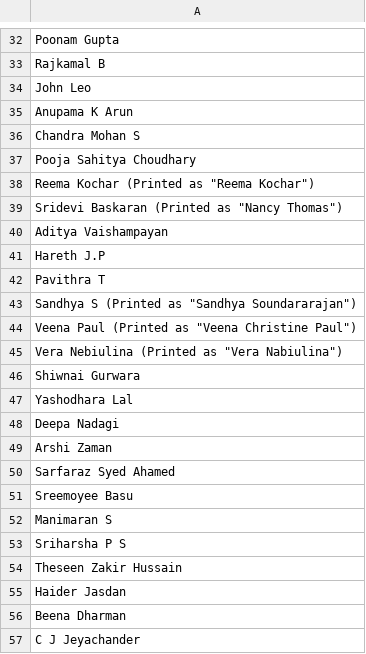
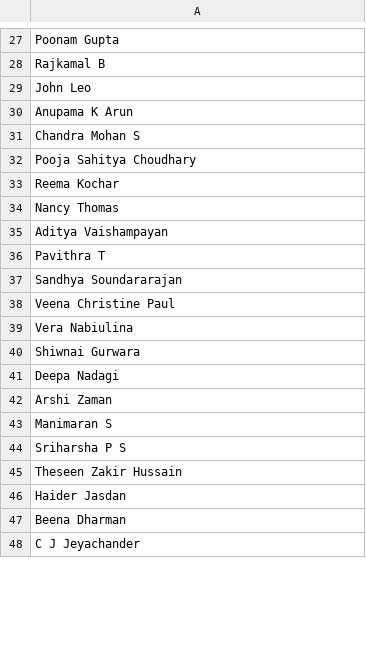
Before and after one commit to krushna53/saata, a CSV file: public/certificateName.csv, drawn as a sheet; only a part is shown, gaps mark what is left out; the diff covers the shown part only.

```diff
--- a/public/certificateName.csv
+++ b/public/certificateName.csv
@@ -37,16 +32,12 @@ Chandra Mohan S
 Pooja Sahitya Choudhary
-"Reema Kochar (Printed as ""Reema Kochar"")"
-"Sridevi Baskaran (Printed as ""Nancy Thomas"")"
+Reema Kochar
+Nancy Thomas
 Aditya Vaishampayan
-Hareth J.P
 Pavithra T
-"Sandhya S (Printed as ""Sandhya Soundararajan"")"
-"Veena Paul (Printed as ""Veena Christine Paul"")"
-"Vera Nebiulina (Printed as ""Vera Nabiulina"")"
+Sandhya Soundararajan
+Veena Christine Paul
+Vera Nabiulina
 Shiwnai Gurwara
-Yashodhara Lal
 Deepa Nadagi
 Arshi Zaman
-Sarfaraz Syed Ahamed
-Sreemoyee Basu
 Manimaran S
```
Also changed, not shown: 12 added rows, 5 removed rows and 3 edited cells elsewhere in this file.
